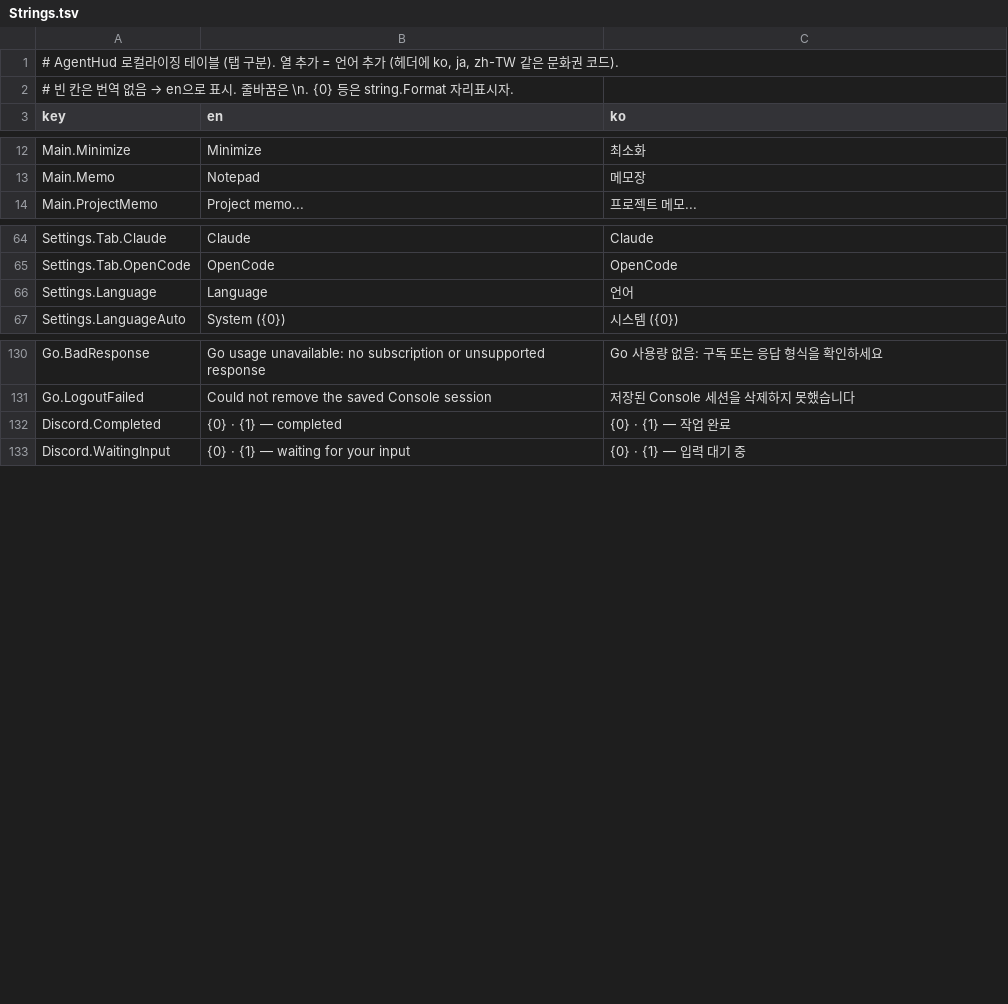
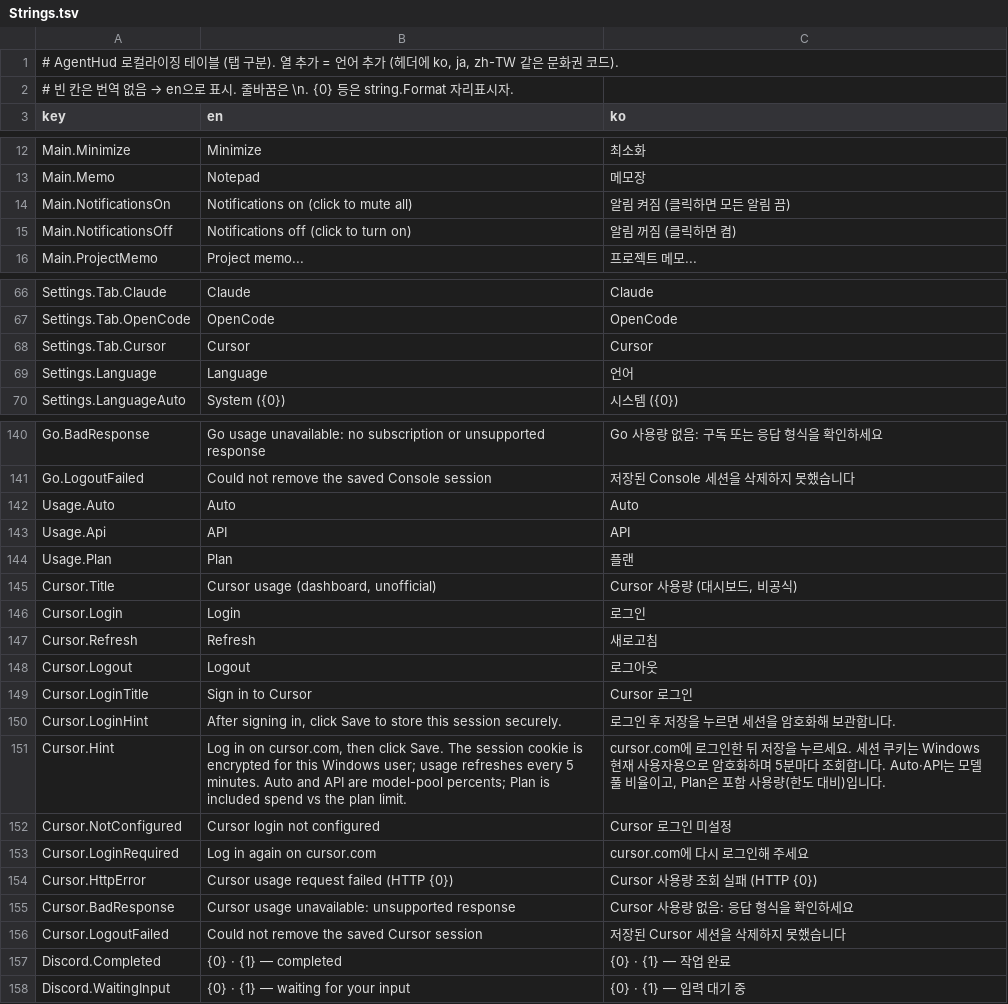
Before and after one commit to garunnir/AgentHUD, a TSV file: src/AgentHud.Core/Strings.tsv, drawn as a sheet; only a part is shown, gaps mark what is left out; the diff covers the shown part only.

```diff
--- a/src/AgentHud.Core/Strings.tsv
+++ b/src/AgentHud.Core/Strings.tsv
@@ -13,2 +13,4 @@ Main.Minimize	Minimize	최소화
 Main.Memo	Notepad	메모장
+Main.NotificationsOn	Notifications on (click to mute all)	알림 켜짐 (클릭하면 모든 알림 끔)
+Main.NotificationsOff	Notifications off (click to turn on)	알림 꺼짐 (클릭하면 켬)
 Main.ProjectMemo	Project memo...	프로젝트 메모...
@@ -65,2 +67,3 @@ Settings.Tab.Claude	Claude	Claude
 Settings.Tab.OpenCode	OpenCode	OpenCode
+Settings.Tab.Cursor	Cursor	Cursor
 Settings.Language	Language	언어
@@ -131,2 +141,17 @@ Go.BadResponse	Go usage unavailable: no subscription or unsupported response	Go
 Go.LogoutFailed	Could not remove the saved Console session	저장된 Console 세션을 삭제하지 못했습니다
+Usage.Auto	Auto	Auto
+Usage.Api	API	API
+Usage.Plan	Plan	플랜
+Cursor.Title	Cursor usage (dashboard, unofficial)	Cursor 사용량 (대시보드, 비공식)
+Cursor.Login	Login	로그인
+Cursor.Refresh	Refresh	새로고침
+Cursor.Logout	Logout	로그아웃
+Cursor.LoginTitle	Sign in to Cursor	Cursor 로그인
+Cursor.LoginHint	After signing in, click Save to store this session securely.	로그인 후 저장을 누르면 세션을 암호화해 보관합니다.
+Cursor.Hint	Log in on cursor.com, then click Save. The session cookie is encrypted for this Windows user; usage refreshes every 5 minutes. Auto and API are model-pool percents; Plan is included spend vs the plan limit.	cursor.com에 로그인한 뒤 저장을 누르세요. 세션 쿠키는 Windows 현재 사용자용으로 암호화하며 5분마다 조회합니다. Auto·API는 모델 풀 비율이고, Plan은 포함 사용량(한도 대비)입니다.
+Cursor.NotConfigured	Cursor login not configured	Cursor 로그인 미설정
+Cursor.LoginRequired	Log in again on cursor.com	cursor.com에 다시 로그인해 주세요
+Cursor.HttpError	Cursor usage request failed (HTTP {0})	Cursor 사용량 조회 실패 (HTTP {0})
+Cursor.BadResponse	Cursor usage unavailable: unsupported response	Cursor 사용량 없음: 응답 형식을 확인하세요
+Cursor.LogoutFailed	Could not remove the saved Cursor session	저장된 Cursor 세션을 삭제하지 못했습니다
 Discord.Completed	{0} · {1} — completed	{0} · {1} — 작업 완료
```
Also changed, not shown: 7 added rows and 4 edited cells elsewhere in this file, src/AgentHud.macOS/AgentHud/Resources/Strings.tsv, 14 other files.
